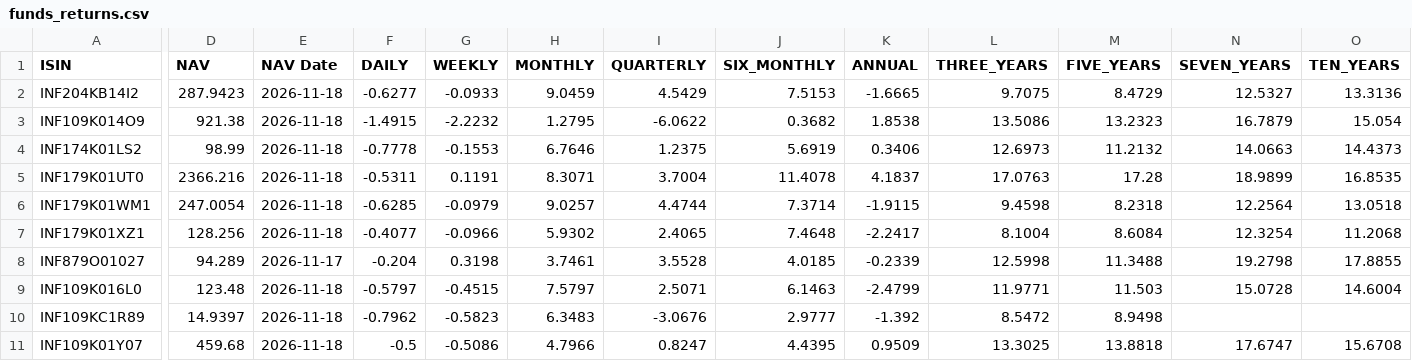
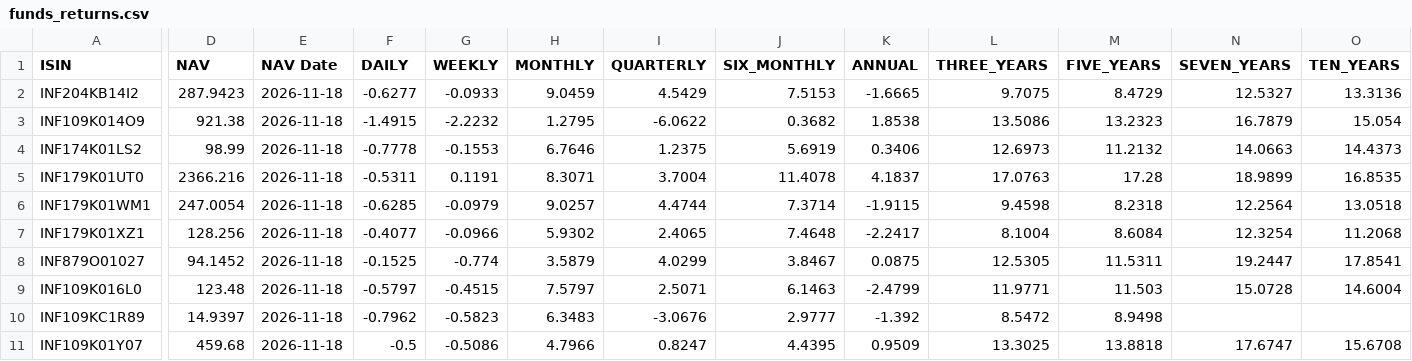
Before and after one commit to vkpandey82/mfpublicinfo, a CSV file: funds_returns.csv, drawn as a sheet; only a part is shown, gaps mark what is left out; the diff names each change by its address in the sheet, - before the commit and + after, or states it on an @@ line.

Commit message:
11-19-2026 08 commit

```diff
--- a/funds_returns.csv
+++ b/funds_returns.csv
-D8 (NAV): 94.289
+D8 (NAV): 94.1452
-E8 (NAV Date): 2026-11-17
+E8 (NAV Date): 2026-11-18
-F8 (DAILY): -0.204
+F8 (DAILY): -0.1525
-G8 (WEEKLY): 0.3198
+G8 (WEEKLY): -0.774
-H8 (MONTHLY): 3.7461
+H8 (MONTHLY): 3.5879
-I8 (QUARTERLY): 3.5528
+I8 (QUARTERLY): 4.0299
-J8 (SIX_MONTHLY): 4.0185
+J8 (SIX_MONTHLY): 3.8467
-K8 (ANNUAL): -0.2339
+K8 (ANNUAL): 0.0875
-L8 (THREE_YEARS): 12.5998
+L8 (THREE_YEARS): 12.5305
-M8 (FIVE_YEARS): 11.3488
+M8 (FIVE_YEARS): 11.5311
-N8 (SEVEN_YEARS): 19.2798
+N8 (SEVEN_YEARS): 19.2447
-O8 (TEN_YEARS): 17.8855
+O8 (TEN_YEARS): 17.8541
```
